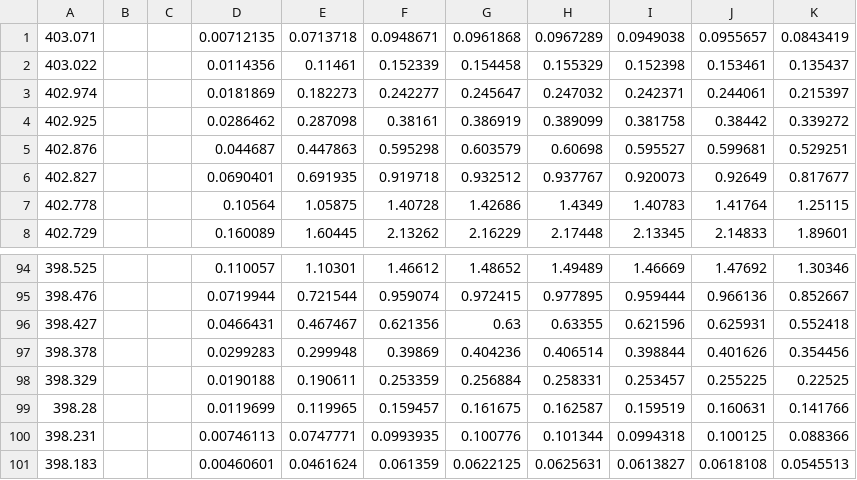
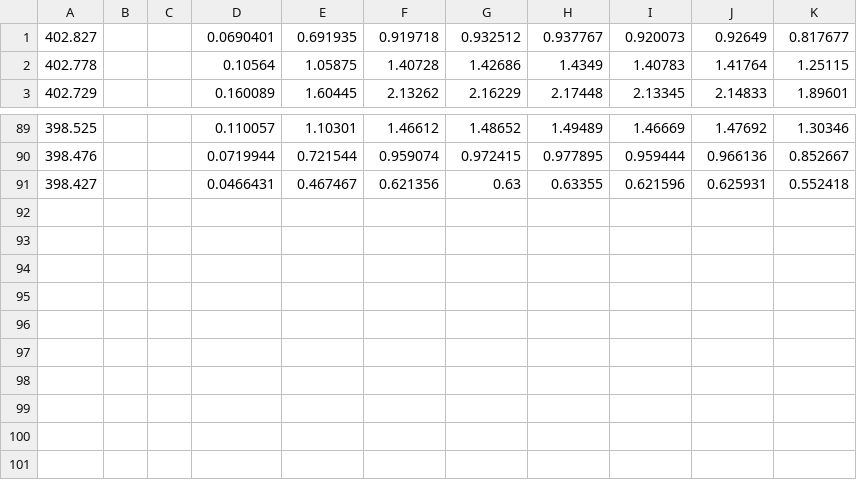
Before and after one commit to GhostDeini/NH3, a CSV file: NH3_all_peak1.csv, drawn as a sheet; only a part is shown, gaps mark what is left out; the diff names each change by its address in the sheet, - before the commit and + after, or states it on an @@ line.

```diff
--- a/NH3_all_peak1.csv
+++ b/NH3_all_peak1.csv
-row 1: 403.071 |  |  | 0.00712135 | 0.0713718 | 0.0948671 | 0.0961868 | 0.0967289 | 0.0949038 | 0.0955657 | 0.0843419
-row 2: 403.022 |  |  | 0.0114356 | 0.11461 | 0.152339 | 0.154458 | 0.155329 | 0.152398 | 0.153461 | 0.135437
-row 3: 402.974 |  |  | 0.0181869 | 0.182273 | 0.242277 | 0.245647 | 0.247032 | 0.242371 | 0.244061 | 0.215397
-row 4: 402.925 |  |  | 0.0286462 | 0.287098 | 0.38161 | 0.386919 | 0.389099 | 0.381758 | 0.38442 | 0.339272
-row 5: 402.876 |  |  | 0.044687 | 0.447863 | 0.595298 | 0.603579 | 0.60698 | 0.595527 | 0.599681 | 0.529251
-row 97: 398.378 |  |  | 0.0299283 | 0.299948 | 0.39869 | 0.404236 | 0.406514 | 0.398844 | 0.401626 | 0.354456
-row 98: 398.329 |  |  | 0.0190188 | 0.190611 | 0.253359 | 0.256884 | 0.258331 | 0.253457 | 0.255225 | 0.22525
-row 99: 398.28 |  |  | 0.0119699 | 0.119965 | 0.159457 | 0.161675 | 0.162587 | 0.159519 | 0.160631 | 0.141766
-row 100: 398.231 |  |  | 0.00746113 | 0.0747771 | 0.0993935 | 0.100776 | 0.101344 | 0.0994318 | 0.100125 | 0.088366
-row 101: 398.183 |  |  | 0.00460601 | 0.0461624 | 0.061359 | 0.0622125 | 0.0625631 | 0.0613827 | 0.0618108 | 0.0545513
```
Also changed, not shown: NH3_all_peak2.csv, NH3_all_peak3.csv.
